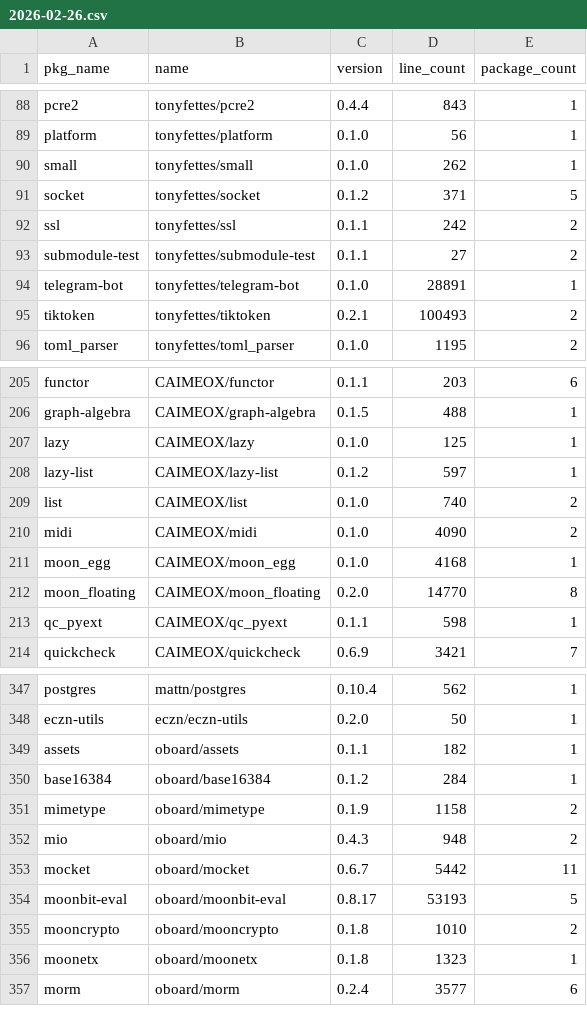
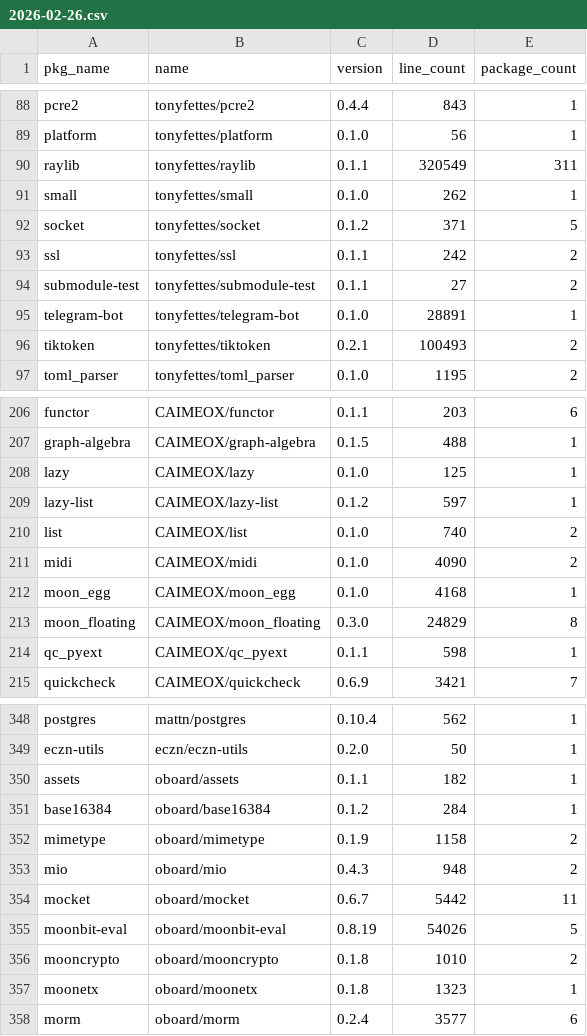
Before and after one commit to Pmemmm/MooncakesDailyData, a CSV file: data/2026-02-26.csv, drawn as a sheet; only a part is shown, gaps mark what is left out.

```diff
--- a/data/2026-02-26.csv
+++ b/data/2026-02-26.csv
@@ -89,2 +89,3 @@ pcre2,tonyfettes/pcre2,0.4.4,843,1
 platform,tonyfettes/platform,0.1.0,56,1
+raylib,tonyfettes/raylib,0.1.1,320549,311
 small,tonyfettes/small,0.1.0,262,1
@@ -211,3 +212,3 @@ midi,CAIMEOX/midi,0.1.0,4090,2
 moon_egg,CAIMEOX/moon_egg,0.1.0,4168,1
-moon_floating,CAIMEOX/moon_floating,0.2.0,14770,8
+moon_floating,CAIMEOX/moon_floating,0.3.0,24829,8
 qc_pyext,CAIMEOX/qc_pyext,0.1.1,598,1
@@ -353,3 +354,3 @@ mio,oboard/mio,0.4.3,948,2
 mocket,oboard/mocket,0.6.7,5442,11
-moonbit-eval,oboard/moonbit-eval,0.8.17,53193,5
+moonbit-eval,oboard/moonbit-eval,0.8.19,54026,5
 mooncrypto,oboard/mooncrypto,0.1.8,1010,2
```
Also changed, not shown: diff/2026-02-26.diff.csv.
